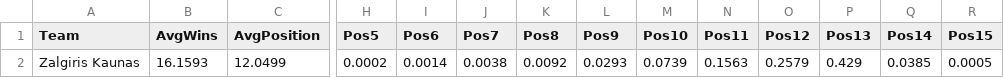
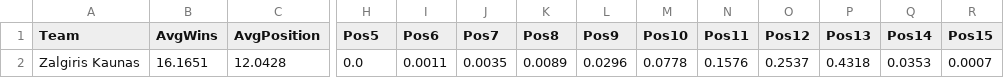
Before and after one commit to ErnestasRaw/euroleague_simulator, a CSV file: output/selected_team_detail.csv, drawn as a sheet; only a part is shown, gaps mark what is left out; the diff names each change by its address in the sheet, - before the commit and + after, or states it on an @@ line.

```diff
--- a/output/selected_team_detail.csv
+++ b/output/selected_team_detail.csv
-B2 (AvgWins): 16.1593
+B2 (AvgWins): 16.1651
-C2 (AvgPosition): 12.0499
+C2 (AvgPosition): 12.0428
-H2 (Pos5): 0.0002
+H2 (Pos5): 0.0
-I2 (Pos6): 0.0014
+I2 (Pos6): 0.0011
-J2 (Pos7): 0.0038
+J2 (Pos7): 0.0035
-K2 (Pos8): 0.0092
+K2 (Pos8): 0.0089
-L2 (Pos9): 0.0293
+L2 (Pos9): 0.0296
-M2 (Pos10): 0.0739
+M2 (Pos10): 0.0778
-N2 (Pos11): 0.1563
+N2 (Pos11): 0.1576
-O2 (Pos12): 0.2579
+O2 (Pos12): 0.2537
-P2 (Pos13): 0.429
+P2 (Pos13): 0.4318
-Q2 (Pos14): 0.0385
+Q2 (Pos14): 0.0353
-R2 (Pos15): 0.0005
+R2 (Pos15): 0.0007
```
Also changed, not shown: output/final_bracket_prediction.csv, output/final_table_prediction.csv, 9 other files.
